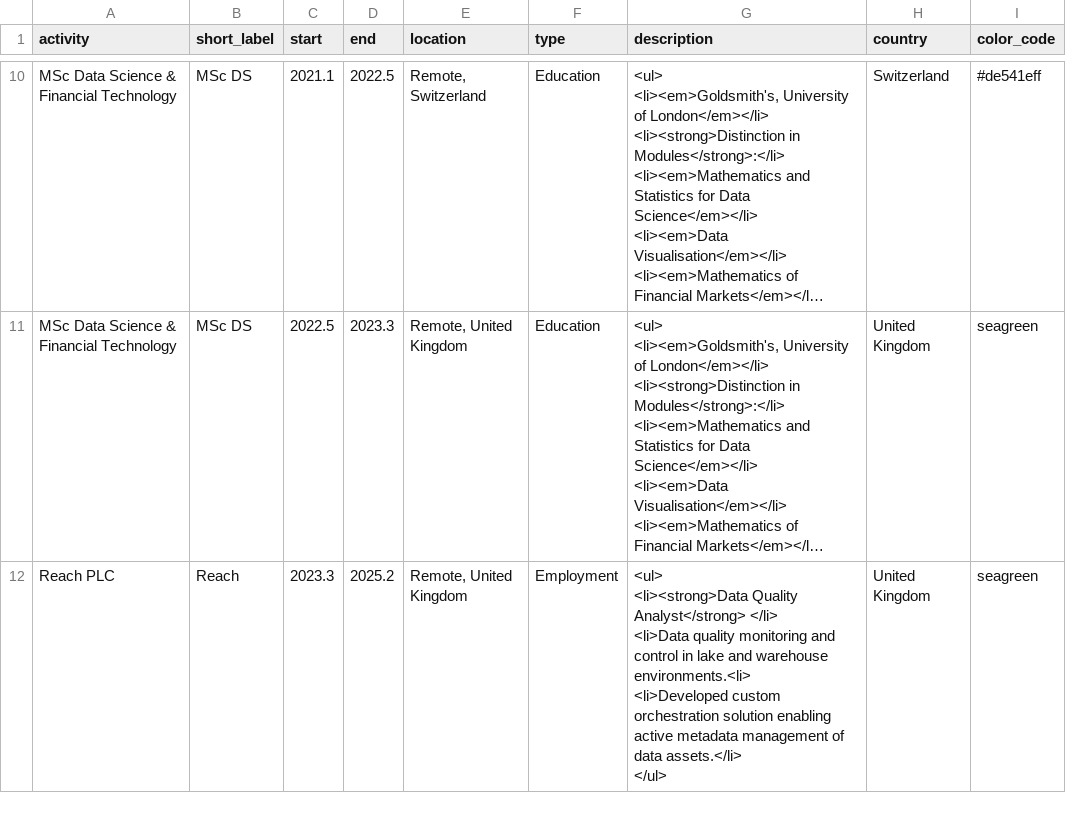
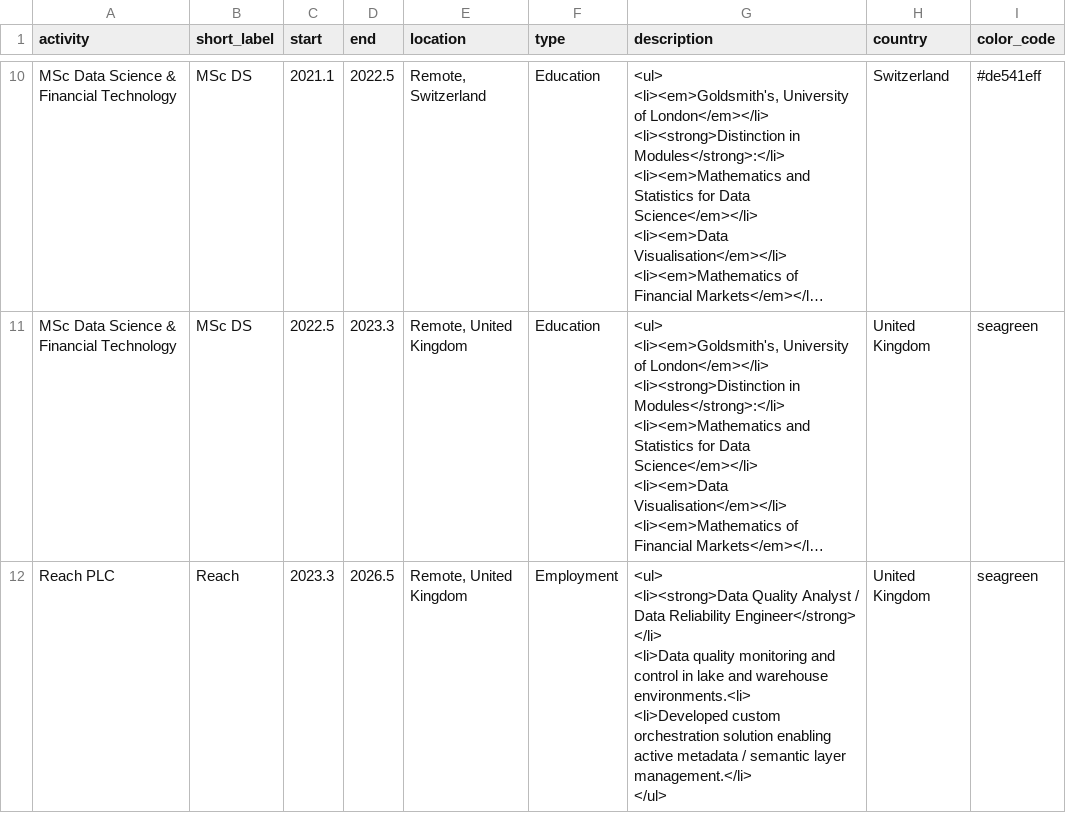
Before and after one commit to sheplecjs/profile, a CSV file: data/cv.csv, drawn as a sheet; only a part is shown, gaps mark what is left out; long unchanged cells end in …; ↵ is a line break in a cell; the diff names each change by its address in the sheet, - before the commit and + after, or states it on an @@ line.

Commit message:
update recent experience

```diff
--- a/data/cv.csv
+++ b/data/cv.csv
-D12 (end): 2025.2
+D12 (end): 2026.5
-G12 (description): …<li><strong>Data Quality Analyst</strong> </li> ↵ <li>Data quality monitoring and control in lake and warehouse environments.<li> ↵ <li>Developed custom orchestration solution enabling active metadata management of data assets.</li> ↵ </ul>
+G12 (description): …<li><strong>Data Quality Analyst / Data Reliability Engineer</strong> </li> ↵ <li>Data quality monitoring and control in lake and warehouse environments.<li> ↵ <li>Developed custom orchestration solution enabling active metadata / semantic layer management.</li> ↵ </ul>
```
